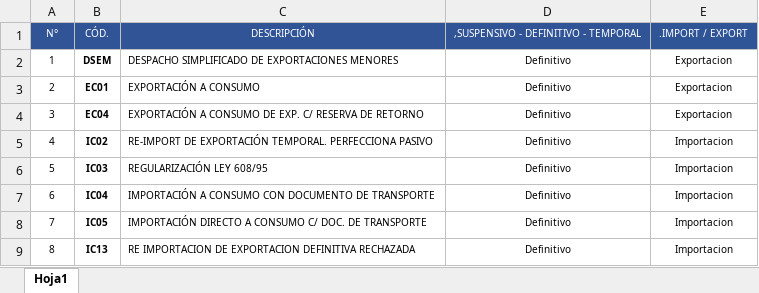
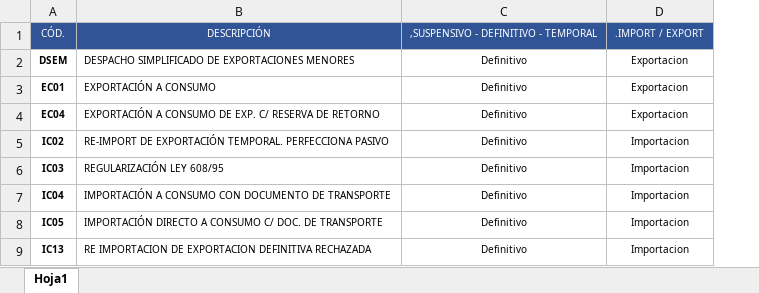
Before and after one commit to RISteven/aduana_bi, an Excel workbook: data_lake/bronze/LISTADO_DE_DESTINACIONES.xlsx, sheet Hoja1, drawn as a sheet; only a part is shown; values as stored, in another font and other column widths than the file's, no borders; the diff names each change by its address in the sheet, - before the commit and + after, or states it on an @@ line.

```diff
--- a/data_lake/bronze/LISTADO_DE_DESTINACIONES.xlsx (sheet Hoja1)
+++ b/data_lake/bronze/LISTADO_DE_DESTINACIONES.xlsx (sheet Hoja1)
-column A, rows 1-9: N° | 1 | 2 | 3 | 4 | 5 | 6 | 7 | 8
```
Also changed, not shown: 9 other files.
